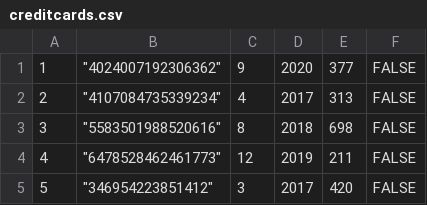
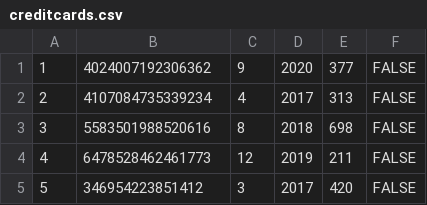
Before and after one commit to maggie9595/372-term-project, a CSV file: csv_data/creditcards.csv, drawn as a sheet.

```diff
--- a/csv_data/creditcards.csv
+++ b/csv_data/creditcards.csv
@@ -1,5 +1,5 @@
-1," ""4024007192306362""",9,2020,377,FALSE
-2," ""4107084735339234""",4,2017,313,FALSE
-3," ""5583501988520616""",8,2018,698,FALSE
-4," ""6478528462461773""",12,2019,211,FALSE
-5," ""346954223851412""",3,2017,420,FALSE
+"1", "4024007192306362", "9", "2020", "377", "FALSE"
+"2", "4107084735339234", "4", "2017", "313", "FALSE"
+"3", "5583501988520616", "8", "2018", "698", "FALSE"
+"4", "6478528462461773", "12", "2019", "211", "FALSE"
+"5", "346954223851412", "3", "2017", "420", "FALSE"
```
Also changed, not shown: csv_data/rides.csv, 2 other files.
